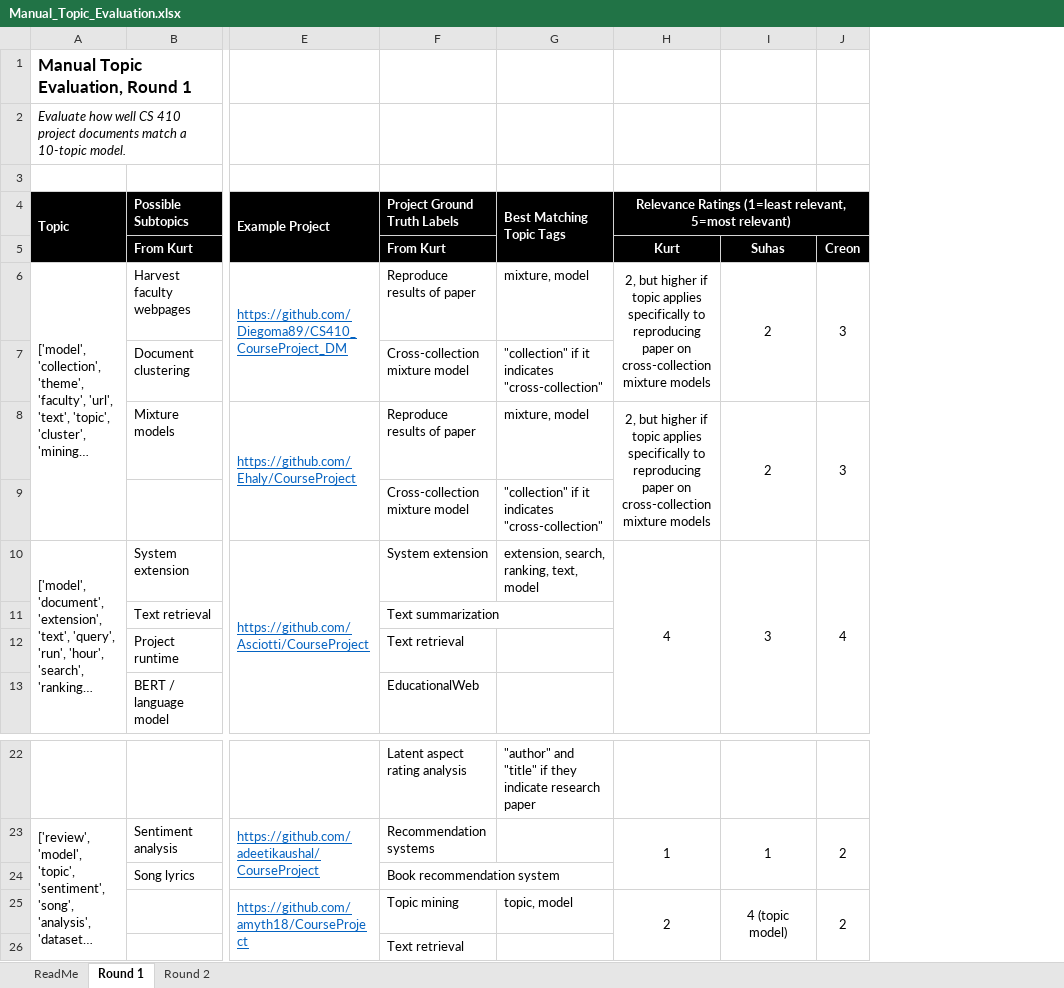
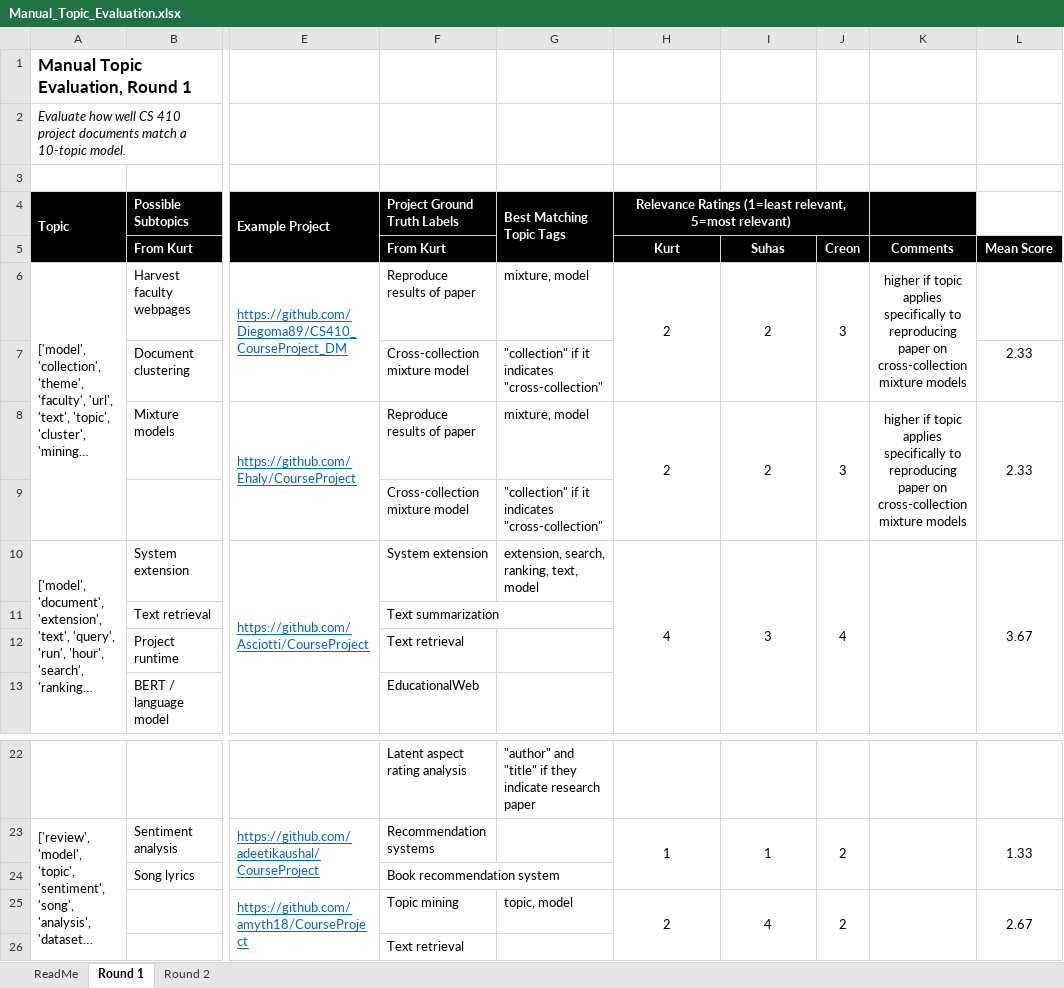
Before and after one commit to kreonjr/CourseProject, an Excel workbook: topic-files/Manual_Topic_Evaluation.xlsx, sheet Round 1, drawn as a sheet; only a part is shown, gaps mark what is left out; long unchanged cells end in …; values as stored, in another font and other column widths than the file's, no borders; the diff names each change by its address in the sheet, - before the commit and + after, or states it on an @@ line.

Commit message:
mean score added

```diff
--- a/topic-files/Manual_Topic_Evaluation.xlsx (sheet Round 1)
+++ b/topic-files/Manual_Topic_Evaluation.xlsx (sheet Round 1)
+column K, rows 5-8: Comments | higher if topic applies specifically to reproducing paper on cross-collection mixture models |  | higher if topic applies specifically to reproducing paper on cross-collection mixture models
+column L, rows 5-10: Mean Score |  | 2.33 | 2.33 |  | 3.67; rows 23-25: 1.33 |  | 2.67
-H6: 2, but higher if topic applies specifically to reproducing paper on cross-collection mixture models
+H6: 2
-H8: 2, but higher if topic applies specifically to reproducing paper on cross-collection mixture models
+H8: 2
-I25: 4 (topic model)
+I25: 4
```
Also changed, not shown: sheet Round 2.
